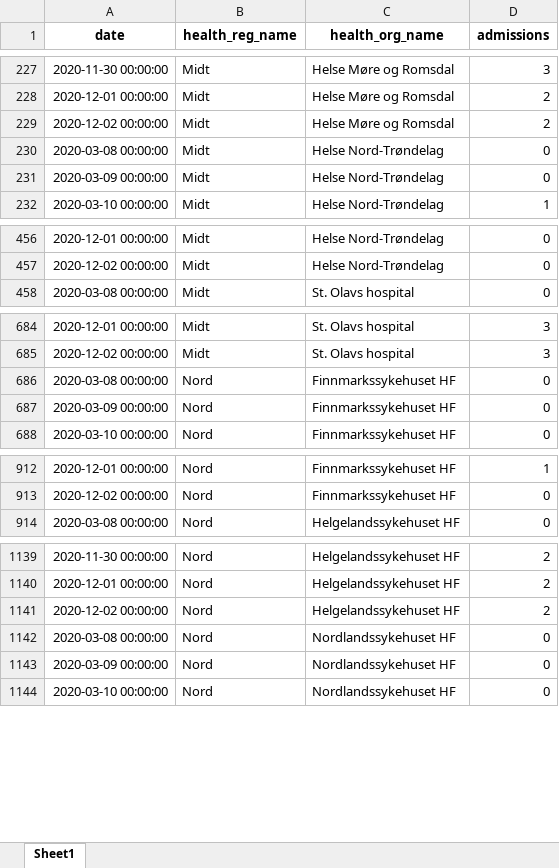
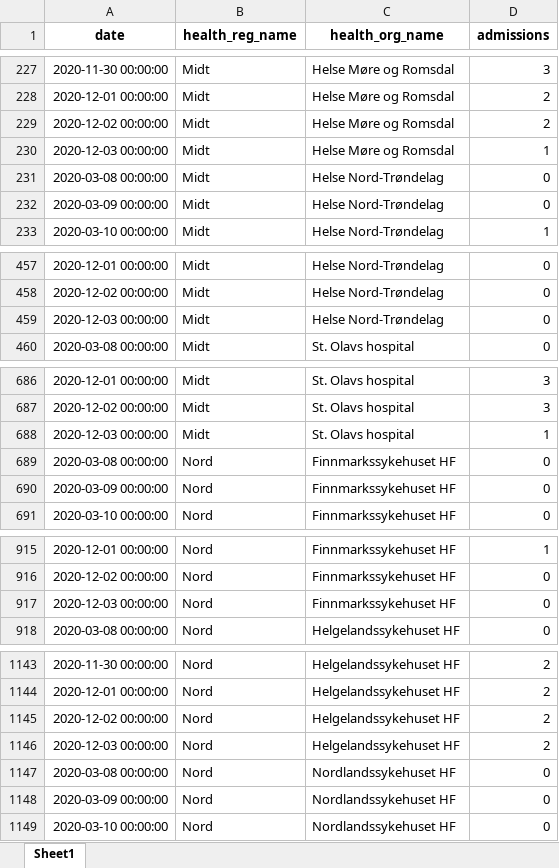
Before and after one commit to frefrik/covid19-nor-admissions, an Excel workbook: data/admissions_org.xlsx, sheet Sheet1, drawn as a sheet; only a part is shown, gaps mark what is left out; values as stored, in another font and other column widths than the file's, no borders; the diff covers the shown part only; the diff names each change by its address in the sheet, - before the commit and + after, or states it on an @@ line.

```diff
--- a/data/admissions_org.xlsx (sheet Sheet1)
+++ b/data/admissions_org.xlsx (sheet Sheet1)
+row 230: 2020-12-03 00:00:00 | Midt | Helse Møre og Romsdal | 1
+row 459: 2020-12-03 00:00:00 | Midt | Helse Nord-Trøndelag | 0
+row 688: 2020-12-03 00:00:00 | Midt | St. Olavs hospital | 1
+row 917: 2020-12-03 00:00:00 | Nord | Finnmarkssykehuset HF | 0
+row 1146: 2020-12-03 00:00:00 | Nord | Helgelandssykehuset HF | 2
```
Also changed, not shown: 15 added rows elsewhere in this sheet, data/admissions_nat.xlsx, data/admissions_reg.xlsx, 3 other files.
